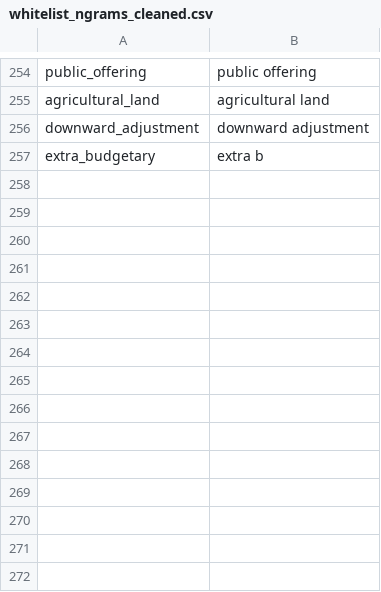
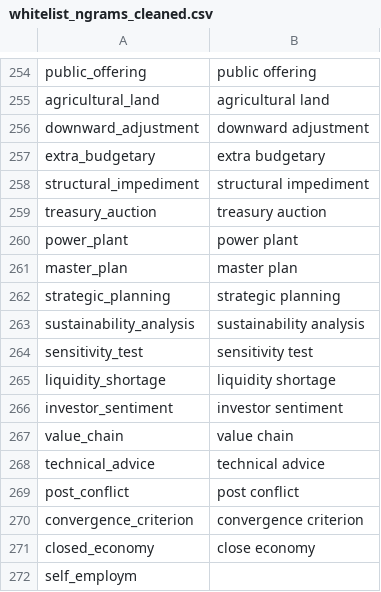
Before and after one commit to Matheusoz/el-processing-tools-wb, a CSV file: data/whitelists/whitelists/whitelist_ngrams_cleaned.csv, drawn as a sheet; only a part is shown, gaps mark what is left out.

Commit message:
sssss

```diff
--- a/data/whitelists/whitelists/whitelist_ngrams_cleaned.csv
+++ b/data/whitelists/whitelists/whitelist_ngrams_cleaned.csv
@@ -256,2 +256,17 @@ agricultural_land,agricultural land
 downward_adjustment,downward adjustment
-extra_budgetary,extra b
+extra_budgetary,extra budgetary
+structural_impediment,structural impediment
+treasury_auction,treasury auction
+power_plant,power plant
+master_plan,master plan
+strategic_planning,strategic planning
+sustainability_analysis,sustainability analysis
+sensitivity_test,sensitivity test
+liquidity_shortage,liquidity shortage
+investor_sentiment,investor sentiment
+value_chain,value chain
+technical_advice,technical advice
+post_conflict,post conflict
+convergence_criterion,convergence criterion
+closed_economy,close economy
+self_employm
```
